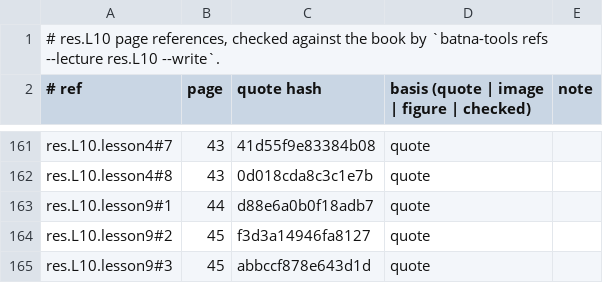
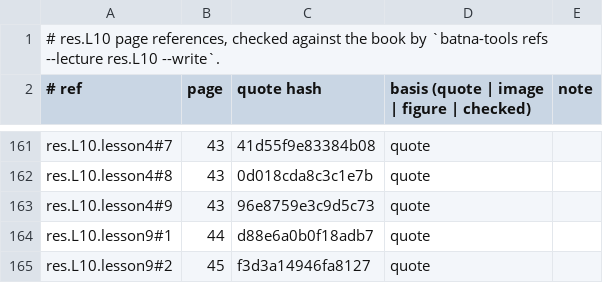
Before and after one commit to MohamedRef/Batna-app, a TSV file: content/book-refs/res/L10.tsv, drawn as a sheet; only a part is shown, gaps mark what is left out; the shorter side is filled out with more unchanged rows.

Commit message:
res.L10: drawn figure for 1 lesson(s) without one (#981)

```diff
--- a/content/book-refs/res/L10.tsv
+++ b/content/book-refs/res/L10.tsv
@@ -162,2 +162,3 @@ res.L10.lesson4#7	43	41d55f9e83384b08	quote
 res.L10.lesson4#8	43	0d018cda8c3c1e7b	quote	
+res.L10.lesson4#9	43	96e8759e3c9d5c73	quote	
 res.L10.lesson9#1	44	d88e6a0b0f18adb7	quote	
```
Also changed, not shown: 2 other files.
